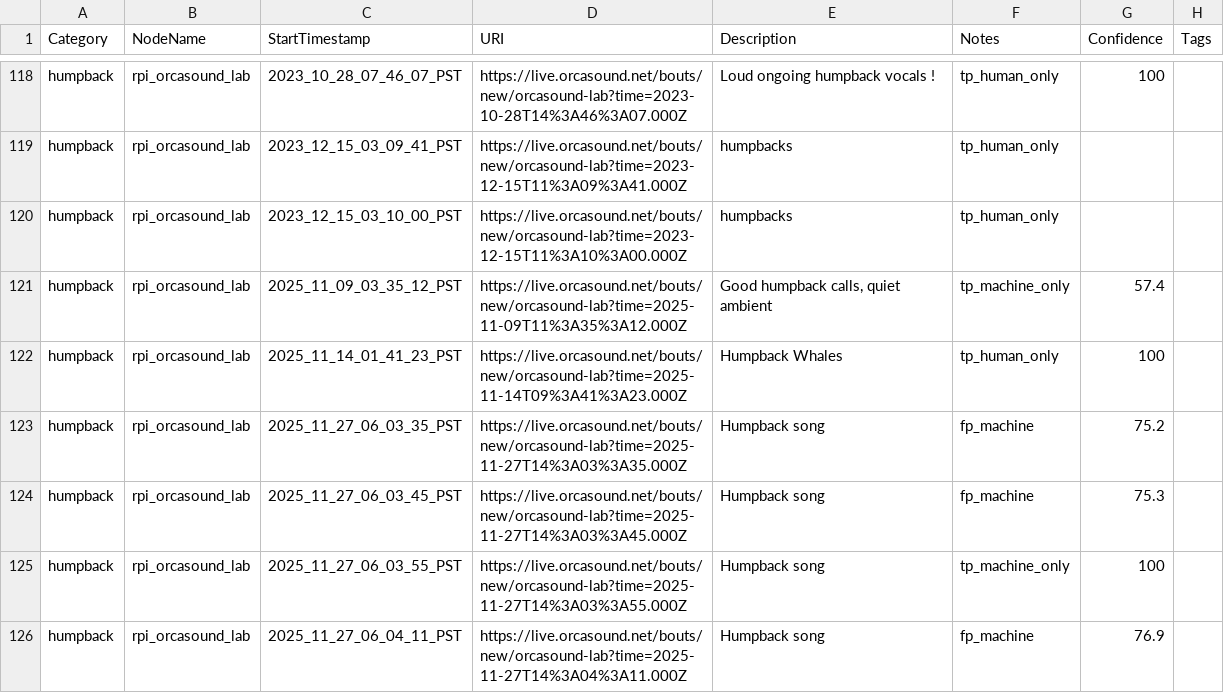
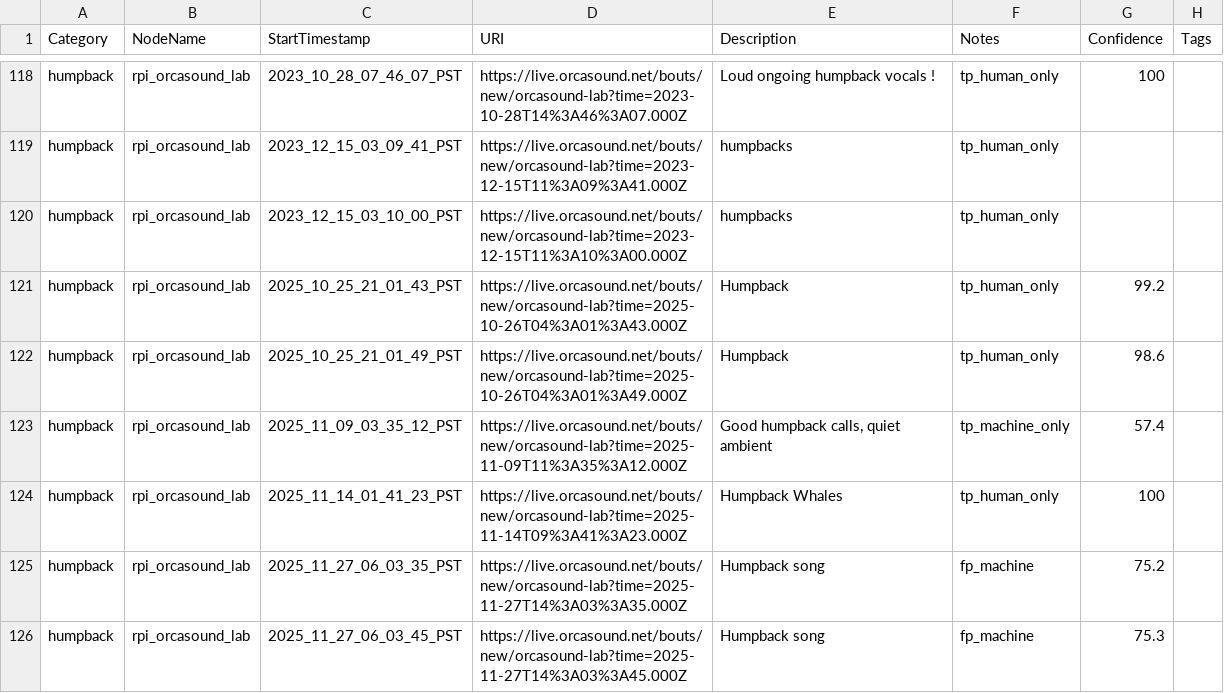
Before and after one commit to orcasound/pods-ai, a CSV file: output/csv/training_3s_samples.csv, drawn as a sheet; only a part is shown, gaps mark what is left out; the shorter side is filled out with more unchanged rows.

Commit message:
Convert a humpback testing sample to 2 training samples
Signed-off-by: Dave Thaler <dthaler1968@gmail.com>

```diff
--- a/output/csv/training_3s_samples.csv
+++ b/output/csv/training_3s_samples.csv
@@ -120,2 +120,4 @@ humpback,rpi_orcasound_lab,2023_12_15_03_09_41_PST,https://live.orcasound.net/bo
 humpback,rpi_orcasound_lab,2023_12_15_03_10_00_PST,https://live.orcasound.net/bouts/new/orcasound-lab?time=2023-12-15T11%3A10%3A00.000Z,humpbacks,tp_human_only,,
+humpback,rpi_orcasound_lab,2025_10_25_21_01_43_PST,https://live.orcasound.net/bouts/new/orcasound-lab?time=2025-10-26T04%3A01%3A43.000Z,Humpback,tp_human_only,99.2,
+humpback,rpi_orcasound_lab,2025_10_25_21_01_49_PST,https://live.orcasound.net/bouts/new/orcasound-lab?time=2025-10-26T04%3A01%3A49.000Z,Humpback,tp_human_only,98.6,
 humpback,rpi_orcasound_lab,2025_11_09_03_35_12_PST,https://live.orcasound.net/bouts/new/orcasound-lab?time=2025-11-09T11%3A35%3A12.000Z,"Good humpback calls, quiet ambient",tp_machine_only,57.4,
```
Also changed, not shown: output/csv/testing_60s_samples.csv.
